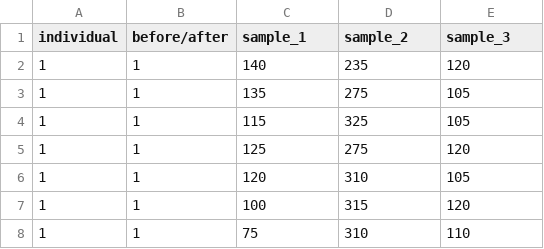
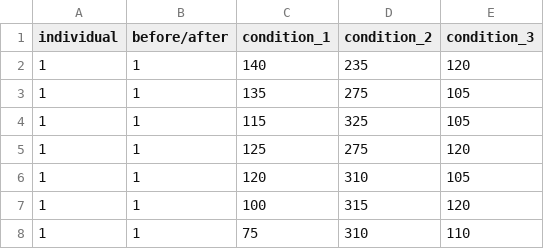
Before and after one commit to adepennart/mean_bearing_difference_plotter, a CSV file: input/test_data.csv, drawn as a sheet; only a part is shown.

```diff
--- a/input/test_data.csv
+++ b/input/test_data.csv
@@ -1,2 +1,2 @@
-individual,before/after,sample_1,sample_2,sample_3
+individual,before/after,condition_1,condition_2,condition_3
 1,1,140,235,120
```
Also changed, not shown: input/date.csv, input/time.csv, 1 other file.
